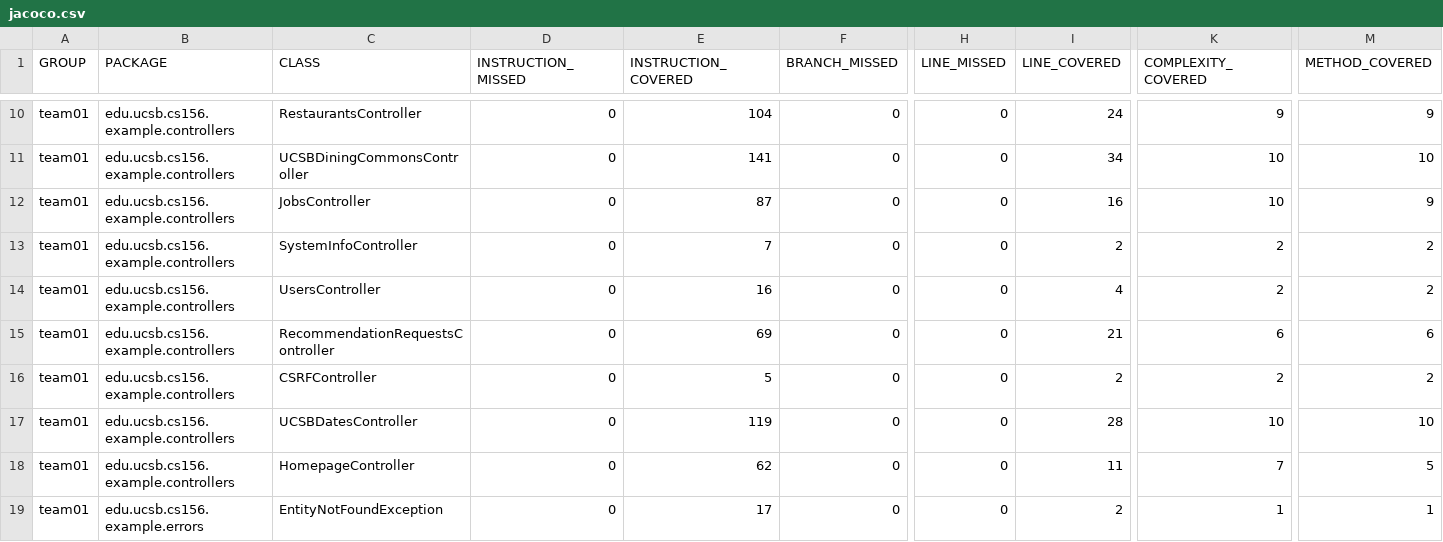
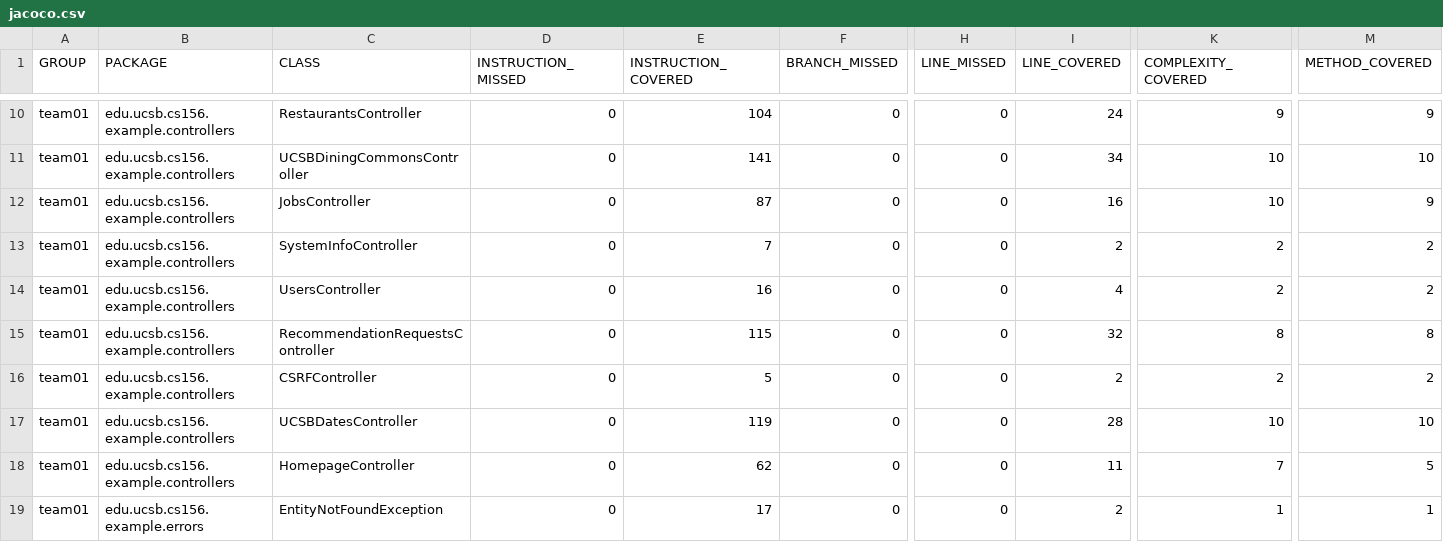
Before and after one commit to ucsb-cs156-f25/team01-f25-01, a CSV file: jacoco/jacoco.csv, drawn as a sheet; only a part is shown, gaps mark what is left out; the diff names each change by its address in the sheet, - before the commit and + after, or states it on an @@ line.

```diff
--- a/jacoco/jacoco.csv
+++ b/jacoco/jacoco.csv
-E15 (INSTRUCTION_COVERED): 69
+E15 (INSTRUCTION_COVERED): 115
-I15 (LINE_COVERED): 21
+I15 (LINE_COVERED): 32
-K15 (COMPLEXITY_COVERED): 6
+K15 (COMPLEXITY_COVERED): 8
-M15 (METHOD_COVERED): 6
+M15 (METHOD_COVERED): 8
```
Also changed, not shown: 7 other files.
